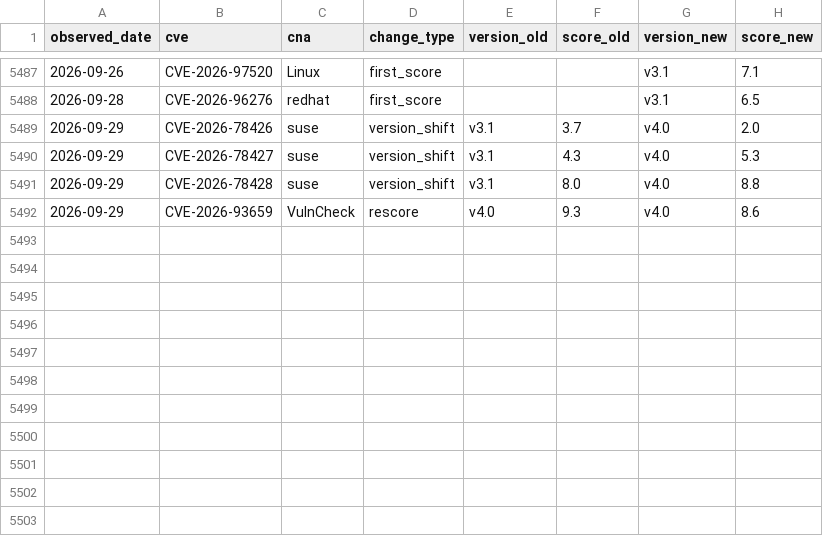
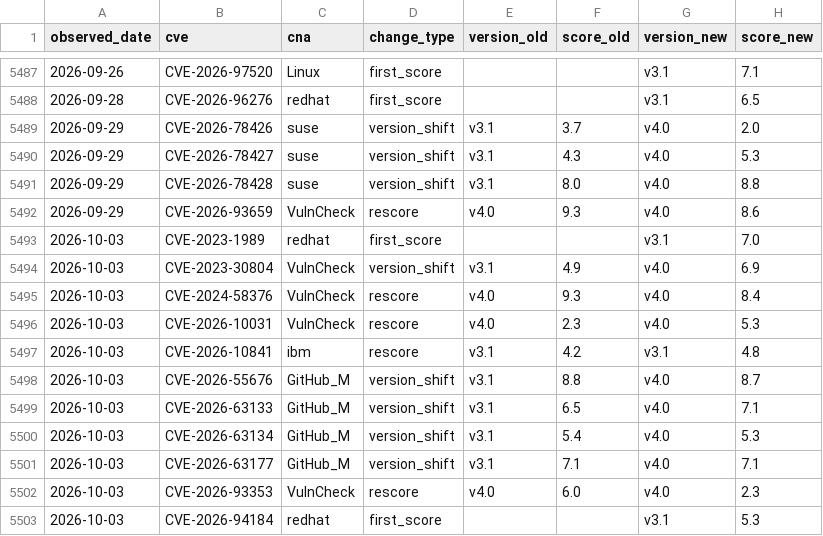
Before and after one commit to Devko/CyberMon, a CSV file: site/data/history/rescore_log.csv, drawn as a sheet; only a part is shown, gaps mark what is left out.

Commit message:
data: nightly refresh 2026-10-03 [skip ci]

```diff
--- a/site/data/history/rescore_log.csv
+++ b/site/data/history/rescore_log.csv
@@ -5492 +5492,12 @@ observed_date,cve,cna,change_type,version_old,score_old,version_new,score_new
 2026-09-29,CVE-2026-93659,VulnCheck,rescore,v4.0,9.3,v4.0,8.6
+2026-10-03,CVE-2023-1989,redhat,first_score,,,v3.1,7.0
+2026-10-03,CVE-2023-30804,VulnCheck,version_shift,v3.1,4.9,v4.0,6.9
+2026-10-03,CVE-2024-58376,VulnCheck,rescore,v4.0,9.3,v4.0,8.4
+2026-10-03,CVE-2026-10031,VulnCheck,rescore,v4.0,2.3,v4.0,5.3
+2026-10-03,CVE-2026-10841,ibm,rescore,v3.1,4.2,v3.1,4.8
+2026-10-03,CVE-2026-55676,GitHub_M,version_shift,v3.1,8.8,v4.0,8.7
+2026-10-03,CVE-2026-63133,GitHub_M,version_shift,v3.1,6.5,v4.0,7.1
+2026-10-03,CVE-2026-63134,GitHub_M,version_shift,v3.1,5.4,v4.0,5.3
+2026-10-03,CVE-2026-63177,GitHub_M,version_shift,v3.1,7.1,v4.0,7.1
+2026-10-03,CVE-2026-93353,VulnCheck,rescore,v4.0,6.0,v4.0,2.3
+2026-10-03,CVE-2026-94184,redhat,first_score,,,v3.1,5.3
```
Also changed, not shown: site/data/history/botnet_c2.csv, site/data/history/cna_roster.csv, 46 other files.
